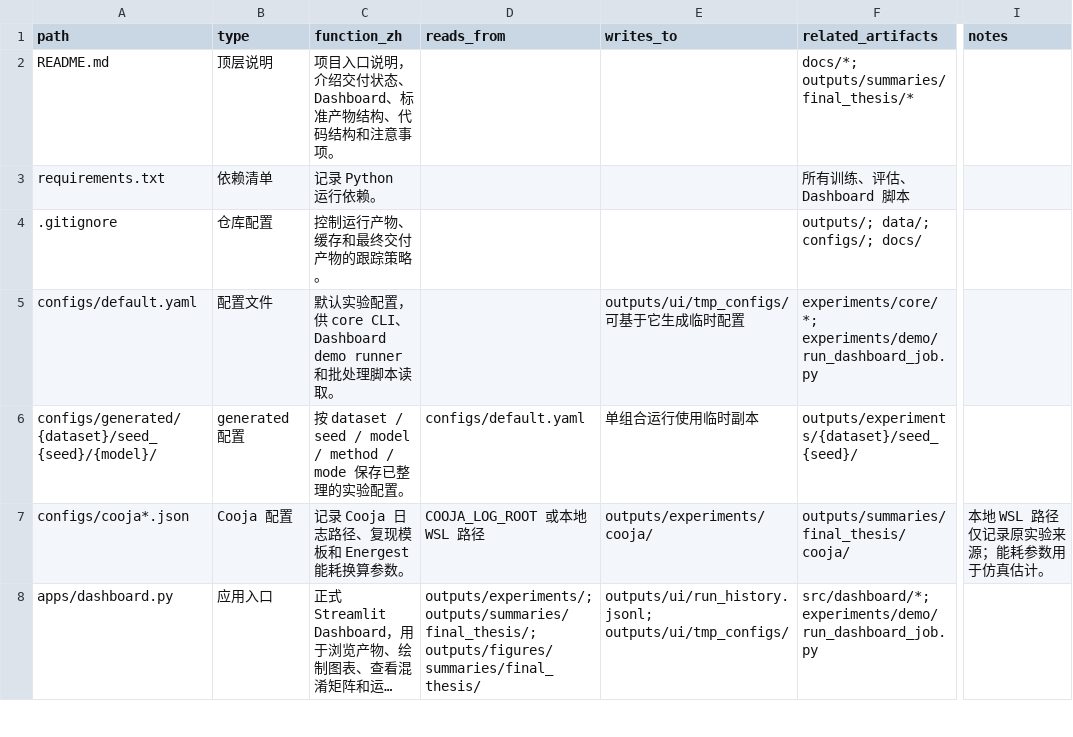
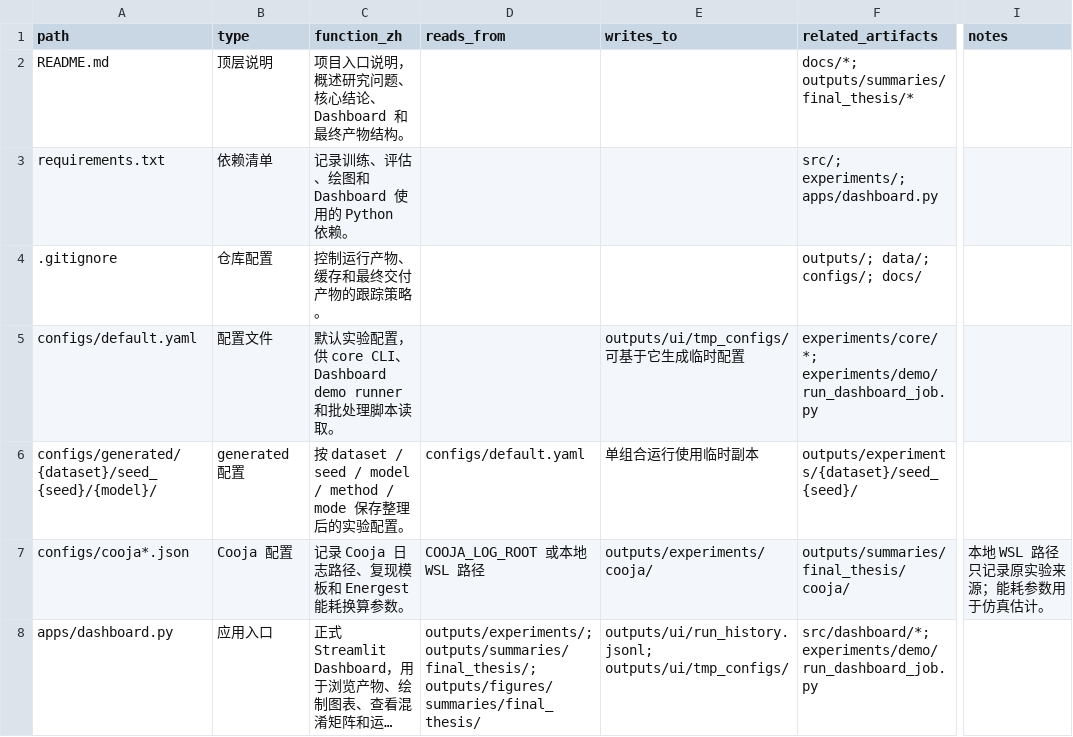
Before and after one commit to ccclllcl/iot_privacy_attack, a CSV file: outputs/summaries/final_thesis/project_file_function_report.csv, drawn as a sheet; only a part is shown, gaps mark what is left out; long unchanged cells end in …; the diff covers the shown part only; the diff names each change by its address in the sheet, - before the commit and + after, or states it on an @@ line.

```diff
--- a/outputs/summaries/final_thesis/project_file_function_report.csv
+++ b/outputs/summaries/final_thesis/project_file_function_report.csv
-C2 (function_zh): 项目入口说明，介绍交付状态、Dashboard、标准产物结构、代码结构和注意事项。
+C2 (function_zh): 项目入口说明，概述研究问题、核心结论、Dashboard 和最终产物结构。
-C3 (function_zh): 记录 Python 运行依赖。
+C3 (function_zh): 记录训练、评估、绘图和 Dashboard 使用的 Python 依赖。
-F3 (related_artifacts): 所有训练、评估、Dashboard 脚本
+F3 (related_artifacts): src/; experiments/; apps/dashboard.py
-C6 (function_zh): …/ mode 保存已整理的实验配…
+C6 (function_zh): …/ mode 保存整理后的实验配…
-I7 (notes): 本地 WSL 路径仅记录原实验来源；能耗参数用于仿真估计。
+I7 (notes): 本地 WSL 路径只记录原实验来源；能耗参数用于仿真估计。
```
Also changed, not shown: 1 added row, 3 removed rows and 19 edited cells elsewhere in this file, 52 other files.
